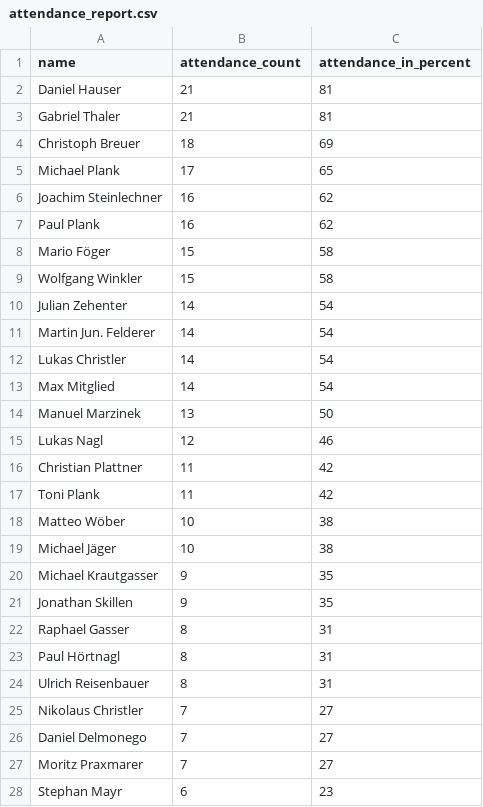
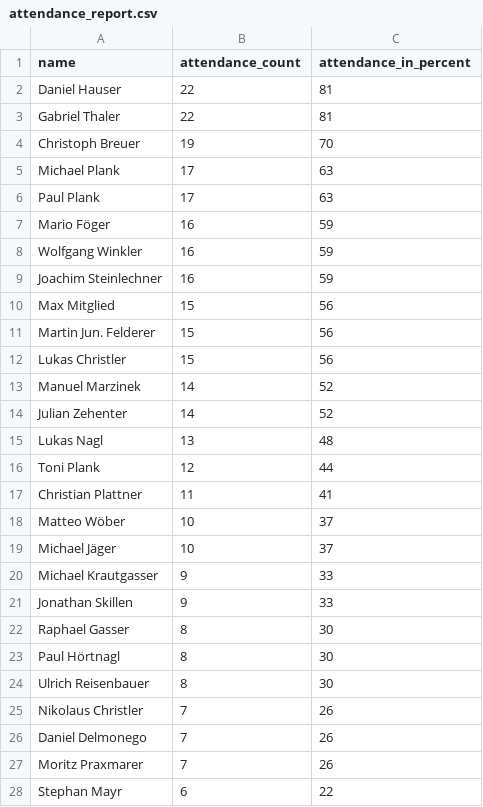
Before and after one commit to dugi42/hct.github.io, a CSV file: public/attendance_report.csv, drawn as a sheet; only a part is shown; the diff covers the shown part only.

```diff
--- a/public/attendance_report.csv
+++ b/public/attendance_report.csv
@@ -1,28 +1,28 @@
 name,attendance_count,attendance_in_percent
-Daniel Hauser,21,81
-Gabriel Thaler,21,81
-Christoph Breuer,18,69
-Michael Plank,17,65
-Joachim Steinlechner,16,62
-Paul Plank,16,62
-Mario Föger,15,58
-Wolfgang Winkler,15,58
-Julian Zehenter,14,54
-Martin Jun. Felderer,14,54
-Lukas Christler,14,54
-Max Mitglied,14,54
-Manuel Marzinek,13,50
-Lukas Nagl,12,46
-Christian Plattner,11,42
-Toni Plank,11,42
-Matteo Wöber,10,38
-Michael Jäger,10,38
-Michael Krautgasser,9,35
-Jonathan Skillen,9,35
-Raphael Gasser,8,31
-Paul Hörtnagl,8,31
-Ulrich Reisenbauer,8,31
-Nikolaus Christler,7,27
-Daniel Delmonego,7,27
-Moritz Praxmarer,7,27
-Stephan Mayr,6,23
+Daniel Hauser,22,81
+Gabriel Thaler,22,81
+Christoph Breuer,19,70
+Michael Plank,17,63
+Paul Plank,17,63
+Mario Föger,16,59
+Wolfgang Winkler,16,59
+Joachim Steinlechner,16,59
+Max Mitglied,15,56
+Martin Jun. Felderer,15,56
+Lukas Christler,15,56
+Manuel Marzinek,14,52
+Julian Zehenter,14,52
+Lukas Nagl,13,48
+Toni Plank,12,44
+Christian Plattner,11,41
+Matteo Wöber,10,37
+Michael Jäger,10,37
+Michael Krautgasser,9,33
+Jonathan Skillen,9,33
+Raphael Gasser,8,30
+Paul Hörtnagl,8,30
+Ulrich Reisenbauer,8,30
+Nikolaus Christler,7,26
+Daniel Delmonego,7,26
+Moritz Praxmarer,7,26
+Stephan Mayr,6,22
```
Also changed, not shown: 1 added row, 1 removed row, 3 moved rows and 9 edited cells elsewhere in this file.
